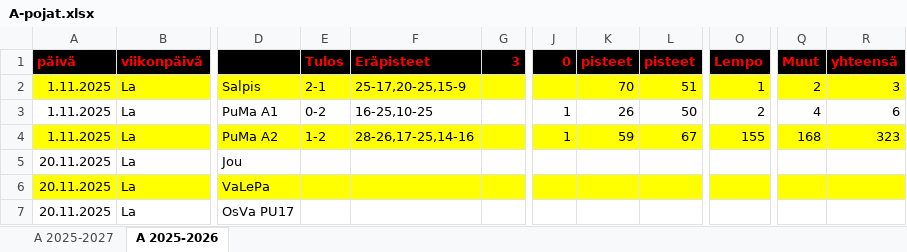
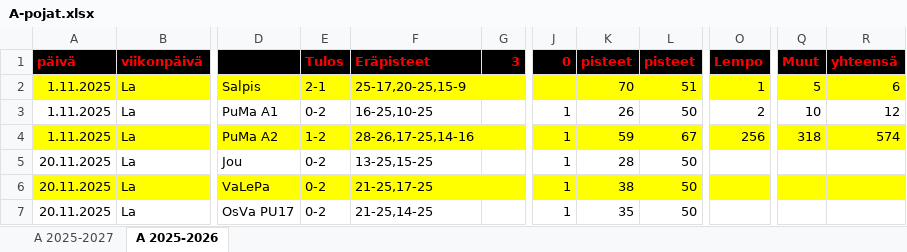
Before and after one commit to jkatoper/kaudet, an Excel workbook: A-pojat.xlsx, sheet A 2025-2026, drawn as a sheet; only a part is shown, gaps mark what is left out; values as stored, in another font and other column widths than the file's, no borders; the diff names each change by its address in the sheet, - before the commit and + after, or states it on an @@ line.

```diff
--- a/A-pojat.xlsx (sheet A 2025-2026)
+++ b/A-pojat.xlsx (sheet A 2025-2026)
-Q2 (Muut): 2
+Q2 (Muut): 5
-R2 (yhteensä): 3
+R2 (yhteensä): 6
-Q3 (Muut): 4
+Q3 (Muut): 10
-R3 (yhteensä): 6
+R3 (yhteensä): 12
-O4 (Lempo): 155
+O4 (Lempo): 256
-Q4 (Muut): 168
+Q4 (Muut): 318
-R4 (yhteensä): 323
+R4 (yhteensä): 574
-E5:E7 (Tulos): (empty)
+E5:E7 (Tulos): 0-2
-F5 (Eräpisteet): (empty)
+F5 (Eräpisteet): 13-25,15-25
-J5:J7 (0): (empty)
+J5:J7 (0): 1
-K5 (pisteet): (empty)
+K5 (pisteet): 28
-L5:L7 (pisteet): (empty)
+L5:L7 (pisteet): 50
-F6 (Eräpisteet): (empty)
+F6 (Eräpisteet): 21-25,17-25
-K6 (pisteet): (empty)
+K6 (pisteet): 38
-F7 (Eräpisteet): (empty)
+F7 (Eräpisteet): 21-25,14-25
-K7 (pisteet): (empty)
+K7 (pisteet): 35
```
Also changed, not shown: sheet A 2025-2027, 3 other files.
